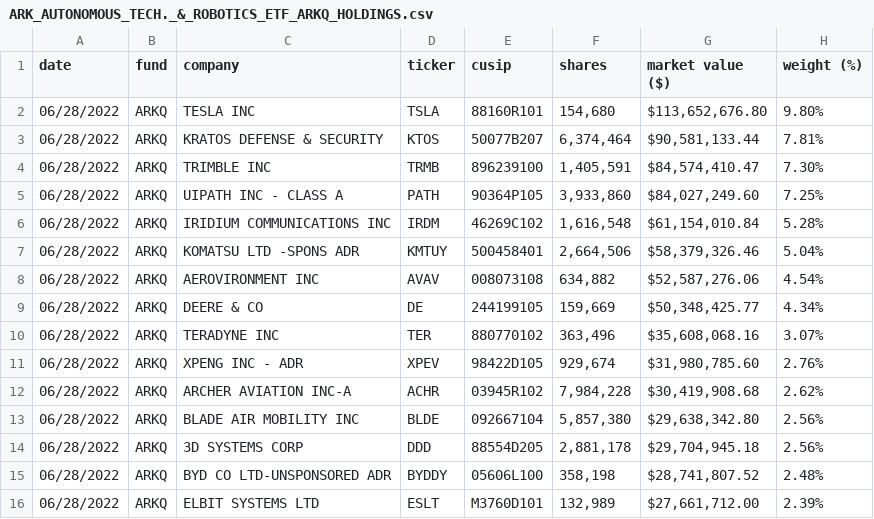
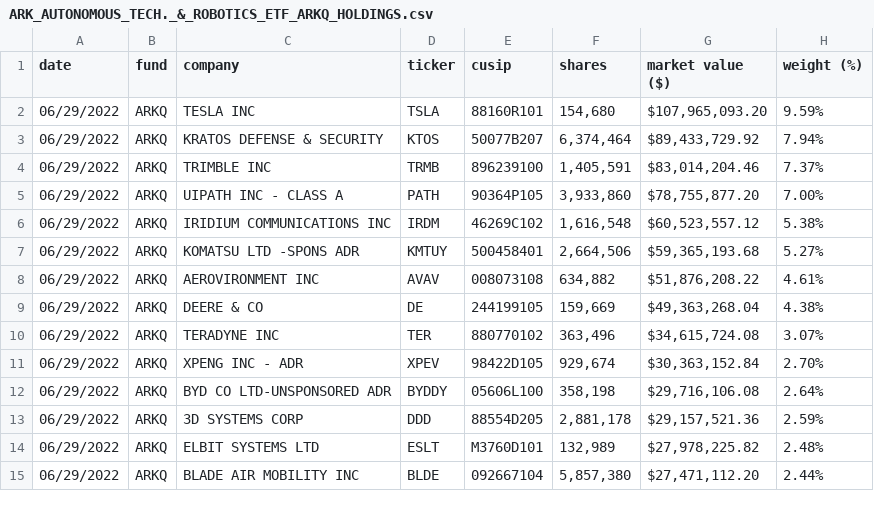
Before and after one commit to tigger0jk/ark-invest-scraper, a CSV file: holdings/ARK_AUTONOMOUS_TECH._&_ROBOTICS_ETF_ARKQ_HOLDINGS.csv, drawn as a sheet; only a part is shown; the diff covers the shown part only.

```diff
--- a/holdings/ARK_AUTONOMOUS_TECH._&_ROBOTICS_ETF_ARKQ_HOLDINGS.csv
+++ b/holdings/ARK_AUTONOMOUS_TECH._&_ROBOTICS_ETF_ARKQ_HOLDINGS.csv
@@ -1,16 +1,15 @@
 date,fund,company,ticker,cusip,shares,"market value ($)","weight (%)"
-06/28/2022,ARKQ,"TESLA INC",TSLA,88160R101,"154,680","$113,652,676.80",9.80%
-06/28/2022,ARKQ,"KRATOS DEFENSE & SECURITY",KTOS,50077B207,"6,374,464","$90,581,133.44",7.81%
-06/28/2022,ARKQ,"TRIMBLE INC",TRMB,896239100,"1,405,591","$84,574,410.47",7.30%
-06/28/2022,ARKQ,"UIPATH INC - CLASS A",PATH,90364P105,"3,933,860","$84,027,249.60",7.25%
-06/28/2022,ARKQ,"IRIDIUM COMMUNICATIONS INC",IRDM,46269C102,"1,616,548","$61,154,010.84",5.28%
-06/28/2022,ARKQ,"KOMATSU LTD -SPONS ADR",KMTUY,500458401,"2,664,506","$58,379,326.46",5.04%
-06/28/2022,ARKQ,"AEROVIRONMENT INC",AVAV,008073108,"634,882","$52,587,276.06",4.54%
-06/28/2022,ARKQ,"DEERE & CO",DE,244199105,"159,669","$50,348,425.77",4.34%
-06/28/2022,ARKQ,"TERADYNE INC",TER,880770102,"363,496","$35,608,068.16",3.07%
-06/28/2022,ARKQ,"XPENG INC - ADR",XPEV,98422D105,"929,674","$31,980,785.60",2.76%
-06/28/2022,ARKQ,"ARCHER AVIATION INC-A",ACHR,03945R102,"7,984,228","$30,419,908.68",2.62%
-06/28/2022,ARKQ,"BLADE AIR MOBILITY INC",BLDE,092667104,"5,857,380","$29,638,342.80",2.56%
-06/28/2022,ARKQ,"3D SYSTEMS CORP",DDD,88554D205,"2,881,178","$29,704,945.18",2.56%
-06/28/2022,ARKQ,"BYD CO LTD-UNSPONSORED ADR",BYDDY,05606L100,"358,198","$28,741,807.52",2.48%
-06/28/2022,ARKQ,"ELBIT SYSTEMS LTD",ESLT,M3760D101,"132,989","$27,661,712.00",2.39%
+06/29/2022,ARKQ,"TESLA INC",TSLA,88160R101,"154,680","$107,965,093.20",9.59%
+06/29/2022,ARKQ,"KRATOS DEFENSE & SECURITY",KTOS,50077B207,"6,374,464","$89,433,729.92",7.94%
+06/29/2022,ARKQ,"TRIMBLE INC",TRMB,896239100,"1,405,591","$83,014,204.46",7.37%
+06/29/2022,ARKQ,"UIPATH INC - CLASS A",PATH,90364P105,"3,933,860","$78,755,877.20",7.00%
+06/29/2022,ARKQ,"IRIDIUM COMMUNICATIONS INC",IRDM,46269C102,"1,616,548","$60,523,557.12",5.38%
+06/29/2022,ARKQ,"KOMATSU LTD -SPONS ADR",KMTUY,500458401,"2,664,506","$59,365,193.68",5.27%
+06/29/2022,ARKQ,"AEROVIRONMENT INC",AVAV,008073108,"634,882","$51,876,208.22",4.61%
+06/29/2022,ARKQ,"DEERE & CO",DE,244199105,"159,669","$49,363,268.04",4.38%
+06/29/2022,ARKQ,"TERADYNE INC",TER,880770102,"363,496","$34,615,724.08",3.07%
+06/29/2022,ARKQ,"XPENG INC - ADR",XPEV,98422D105,"929,674","$30,363,152.84",2.70%
+06/29/2022,ARKQ,"BYD CO LTD-UNSPONSORED ADR",BYDDY,05606L100,"358,198","$29,716,106.08",2.64%
+06/29/2022,ARKQ,"3D SYSTEMS CORP",DDD,88554D205,"2,881,178","$29,157,521.36",2.59%
+06/29/2022,ARKQ,"ELBIT SYSTEMS LTD",ESLT,M3760D101,"132,989","$27,978,225.82",2.48%
+06/29/2022,ARKQ,"BLADE AIR MOBILITY INC",BLDE,092667104,"5,857,380","$27,471,112.20",2.44%
```
Also changed, not shown: 4 added rows, 3 removed rows and 58 edited cells elsewhere in this file, holdings/ARK_GENOMIC_REVOLUTION_ETF_ARKG_HOLDINGS.csv, holdings/ARK_ISRAEL_INNOVATIVE_TECHNOLOGY_ETF_IZRL_HOLDINGS.csv, 6 other files.
